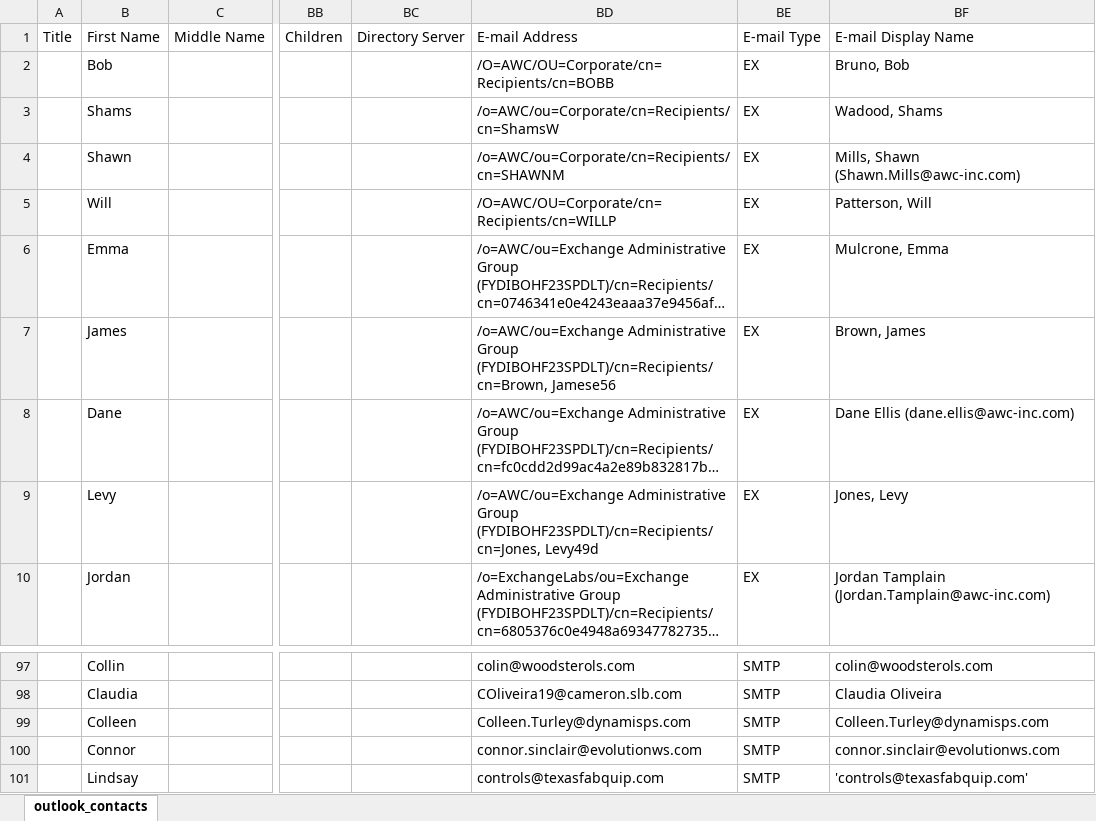
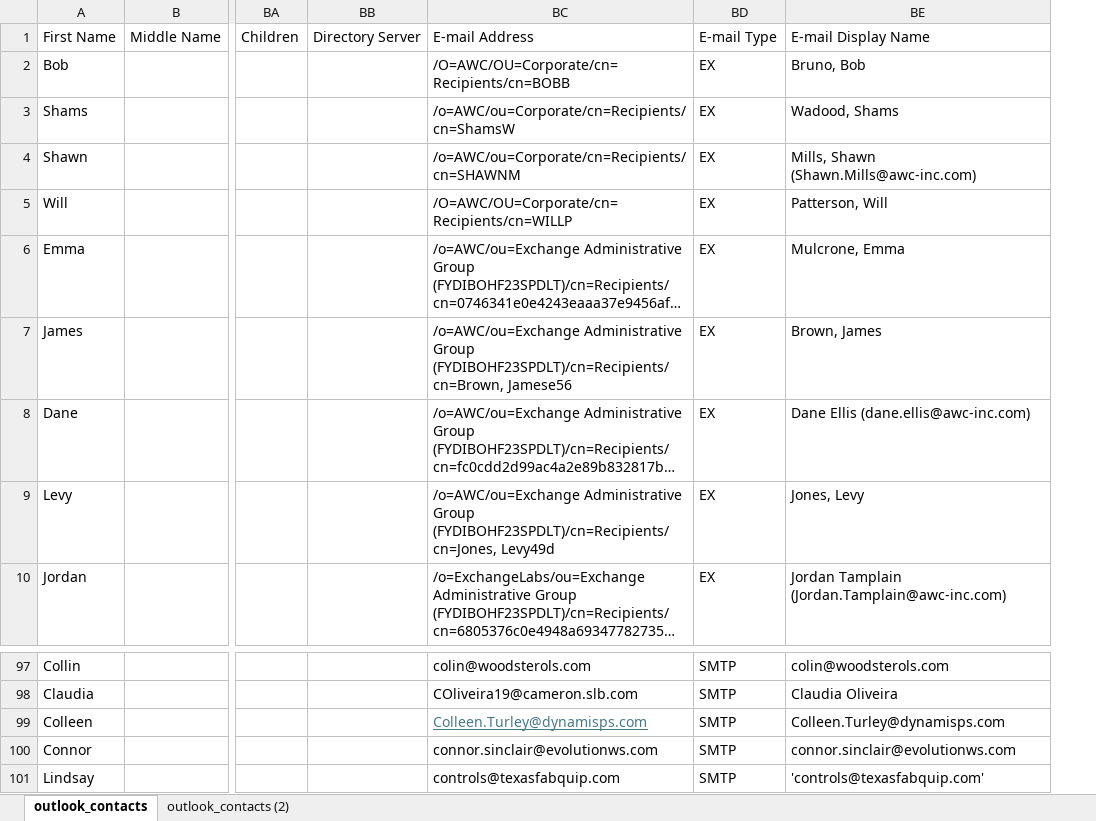
Before and after one commit to mgrillo75/agency-swarm, an Excel workbook: EmailResponseAgency/outlook_contacts.xlsx, sheet outlook_contacts, drawn as a sheet; only a part is shown, gaps mark what is left out; long unchanged cells end in …; values as stored, in another font and other column widths than the file's, no borders; removed rows and columns are numbered as before the commit, all else as after; the diff names each change by its address in the sheet, - before the commit and + after, or states it on an @@ line.

Commit message:
Contacts

```diff
--- a/EmailResponseAgency/outlook_contacts.xlsx (sheet outlook_contacts)
+++ b/EmailResponseAgency/outlook_contacts.xlsx (sheet outlook_contacts)
+sheet tab: outlook_contacts (2)
-column A, row 1: Title
@@ BC99 underline: off → on, text colour: black → #467886 @@
```
Also changed, not shown: 1 other file.
